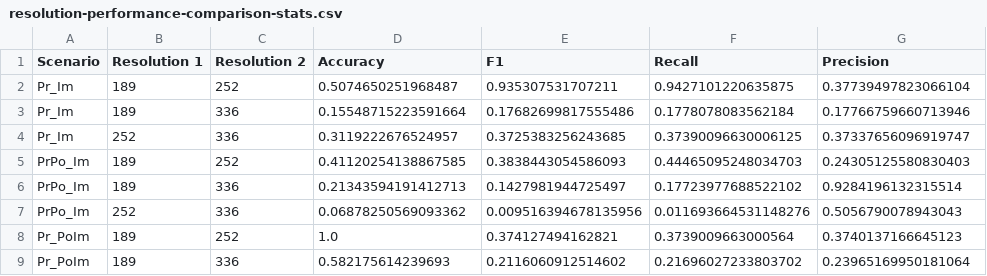
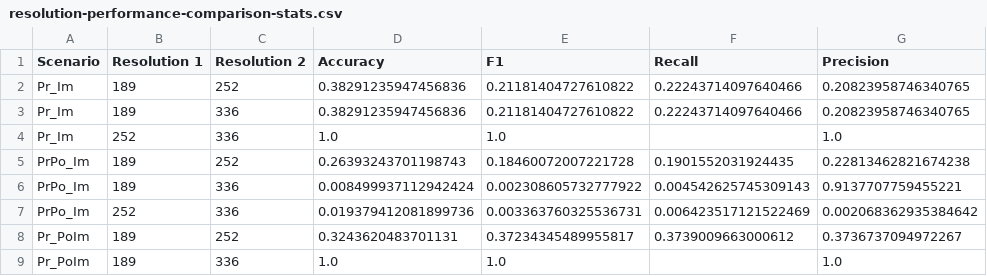
Before and after one commit to narslab/vis-inference, a CSV file: results/resolution-performance-comparison-stats.csv, drawn as a sheet; only a part is shown; the diff covers the shown part only.

```diff
--- a/results/resolution-performance-comparison-stats.csv
+++ b/results/resolution-performance-comparison-stats.csv
@@ -1,9 +1,9 @@
 Scenario,Resolution 1,Resolution 2,Accuracy,F1,Recall,Precision
-Pr_Im,189,252,0.5074650251968487,0.935307531707211,0.9427101220635875,0.37739497823066104
-Pr_Im,189,336,0.15548715223591664,0.17682699817555486,0.1778078083562184,0.17766759660713946
-Pr_Im,252,336,0.3119222676524957,0.3725383256243685,0.37390096630006125,0.37337656096919747
-PrPo_Im,189,252,0.41120254138867585,0.3838443054586093,0.44465095248034703,0.24305125580830403
-PrPo_Im,189,336,0.21343594191412713,0.1427981944725497,0.17723977688522102,0.9284196132315514
-PrPo_Im,252,336,0.06878250569093362,0.009516394678135956,0.011693664531148276,0.5056790078943043
-Pr_PoIm,189,252,1.0,0.374127494162821,0.3739009663000564,0.3740137166645123
-Pr_PoIm,189,336,0.582175614239693,0.2116060912514602,0.21696027233803702,0.23965169950181064
+Pr_Im,189,252,0.38291235947456836,0.21181404727610822,0.22243714097640466,0.20823958746340765
+Pr_Im,189,336,0.38291235947456836,0.21181404727610822,0.22243714097640466,0.20823958746340765
+Pr_Im,252,336,1.0,1.0,,1.0
+PrPo_Im,189,252,0.26393243701198743,0.18460072007221728,0.1901552031924435,0.22813462821674238
+PrPo_Im,189,336,0.008499937112942424,0.002308605732777922,0.004542625745309143,0.9137707759455221
+PrPo_Im,252,336,0.019379412081899736,0.003363760325536731,0.006423517121522469,0.002068362935384642
+Pr_PoIm,189,252,0.3243620483701131,0.37234345489955817,0.3739009663000612,0.3736737094972267
+Pr_PoIm,189,336,1.0,1.0,,1.0
```
Also changed, not shown: 16 edited cells elsewhere in this file, results/opt-hyperparameter-summary-table-landscape-square.csv, results/opt-hyperparameter-summary-table-portrait-square.csv, 6 other files.
